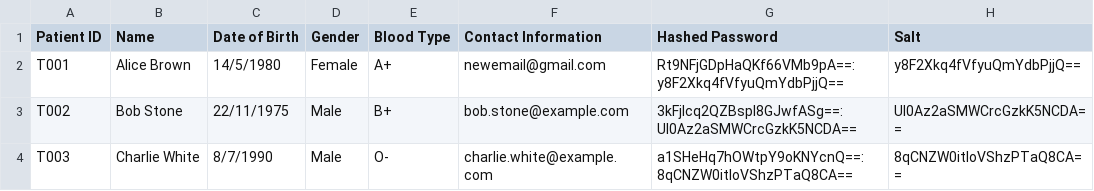
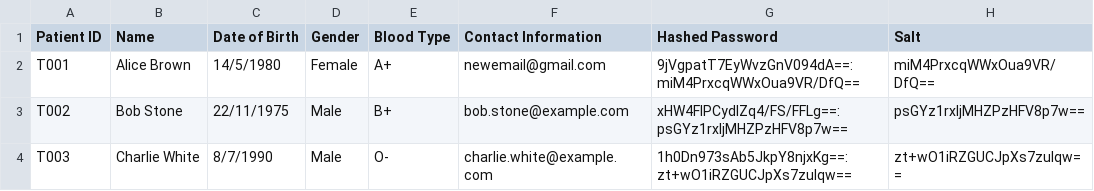
Before and after one commit to kohrenkai/SC2002HMS, a CSV file: Patient_List.csv, drawn as a sheet.

```diff
--- a/Patient_List.csv
+++ b/Patient_List.csv
@@ -1,4 +1,4 @@
 Patient ID,Name,Date of Birth,Gender,Blood Type,Contact Information,Hashed Password,Salt
-T001,Alice Brown,14/5/1980,Female,A+,newemail@gmail.com,Rt9NFjGDpHaQKf66VMb9pA==:y8F2Xkq4fVfyuQmYdbPjjQ==,y8F2Xkq4fVfyuQmYdbPjjQ==
-T002,Bob Stone,22/11/1975,Male,B+,bob.stone@example.com,3kFjlcq2QZBspI8GJwfASg==:UI0Az2aSMWCrcGzkK5NCDA==,UI0Az2aSMWCrcGzkK5NCDA==
-T003,Charlie White,8/7/1990,Male,O-,charlie.white@example.com,a1SHeHq7hOWtpY9oKNYcnQ==:8qCNZW0itloVShzPTaQ8CA==,8qCNZW0itloVShzPTaQ8CA==
+T001,Alice Brown,14/5/1980,Female,A+,newemail@gmail.com,9jVgpatT7EyWvzGnV094dA==:miM4PrxcqWWxOua9VR/DfQ==,miM4PrxcqWWxOua9VR/DfQ==
+T002,Bob Stone,22/11/1975,Male,B+,bob.stone@example.com,xHW4FlPCydIZq4/FS/FFLg==:psGYz1rxIjMHZPzHFV8p7w==,psGYz1rxIjMHZPzHFV8p7w==
+T003,Charlie White,8/7/1990,Male,O-,charlie.white@example.com,1h0Dn973sAb5JkpY8njxKg==:zt+wO1iRZGUCJpXs7zulqw==,zt+wO1iRZGUCJpXs7zulqw==
```
Also changed, not shown: Medicine_List.csv, Staff_List.csv, 9 other files.
